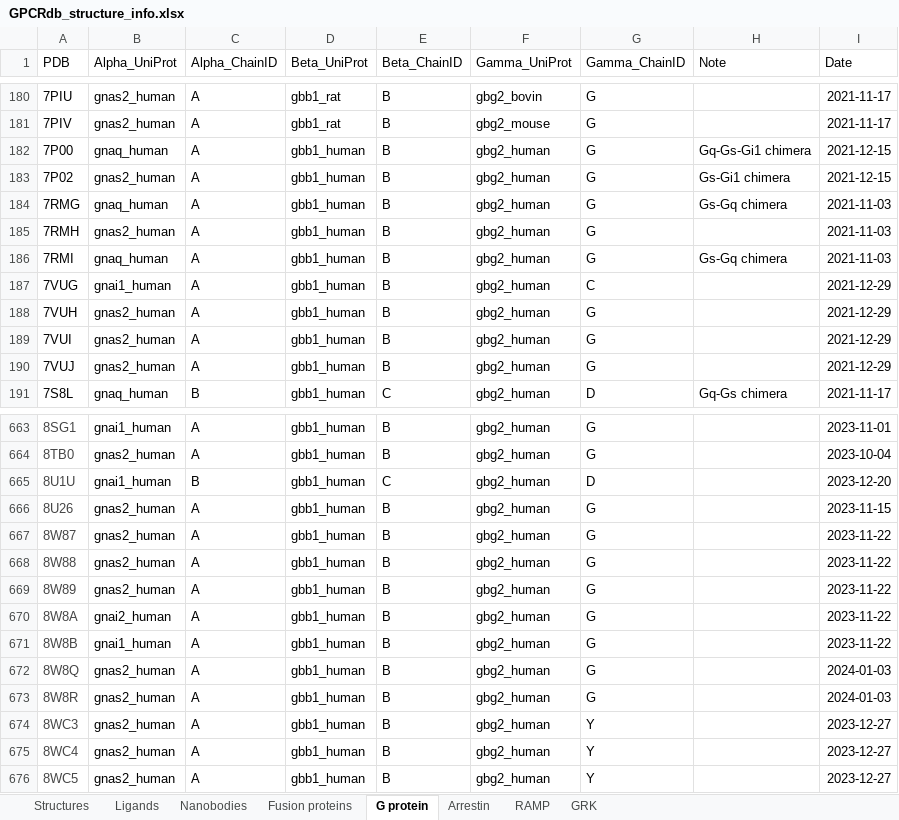
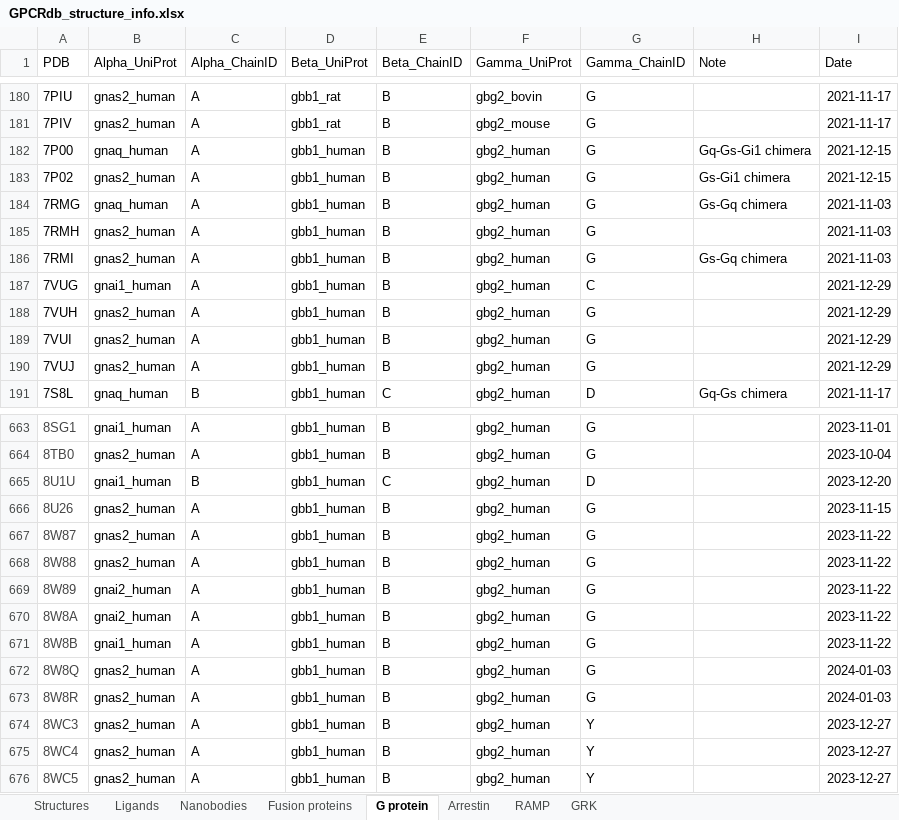
Before and after one commit to protwis/gpcrdb_data, an Excel workbook: structure_data/annotation/GPCRdb_structure_info.xlsx, sheet G protein, drawn as a sheet; only a part is shown, gaps mark what is left out; values as stored, in another font and other column widths than the file's, no borders; the diff covers the shown part only; the diff names each change by its address in the sheet, - before the commit and + after, or states it on an @@ line.

```diff
--- a/structure_data/annotation/GPCRdb_structure_info.xlsx (sheet G protein)
+++ b/structure_data/annotation/GPCRdb_structure_info.xlsx (sheet G protein)
-B186 (Alpha_UniProt): gnaq_human
+B186 (Alpha_UniProt): gnas2_human
-B669 (Alpha_UniProt): gnas2_human
+B669 (Alpha_UniProt): gnai2_human
```
Also changed, not shown: 241 added rows elsewhere in this sheet, sheet Ligands, sheet Structures, sheet Nanobodies, sheet Fusion proteins, sheet Arrestin, sheet RAMP, 10 other files.
